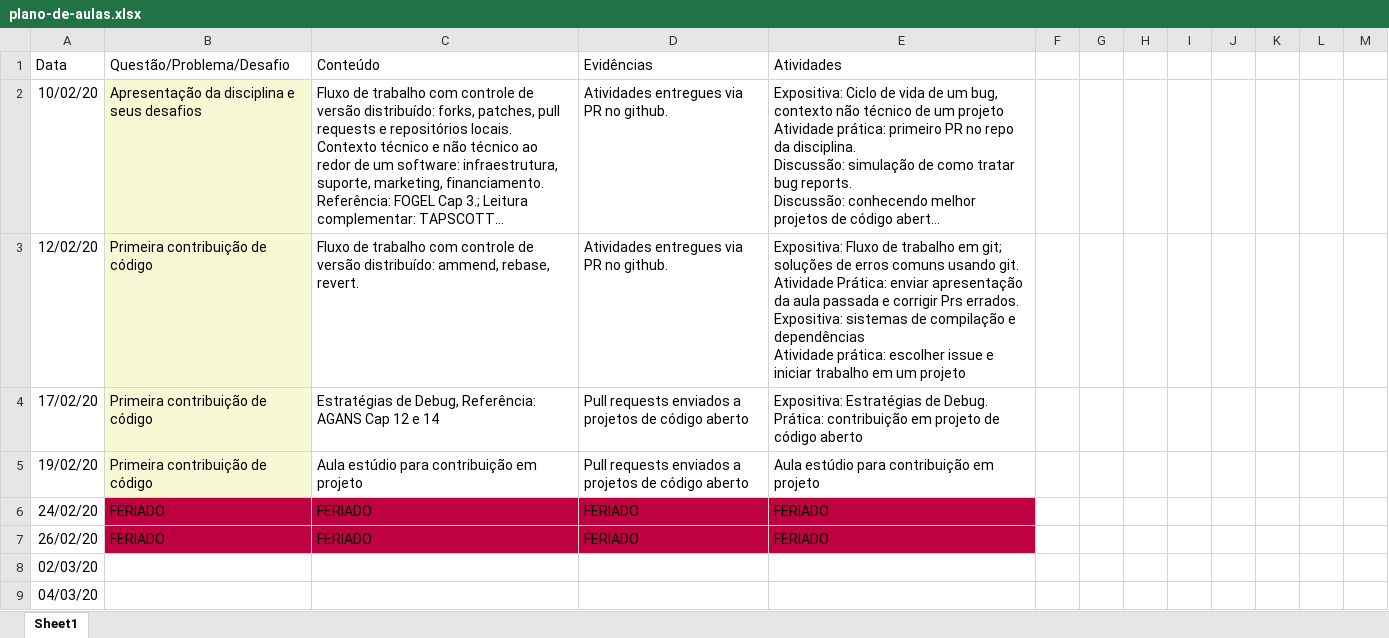
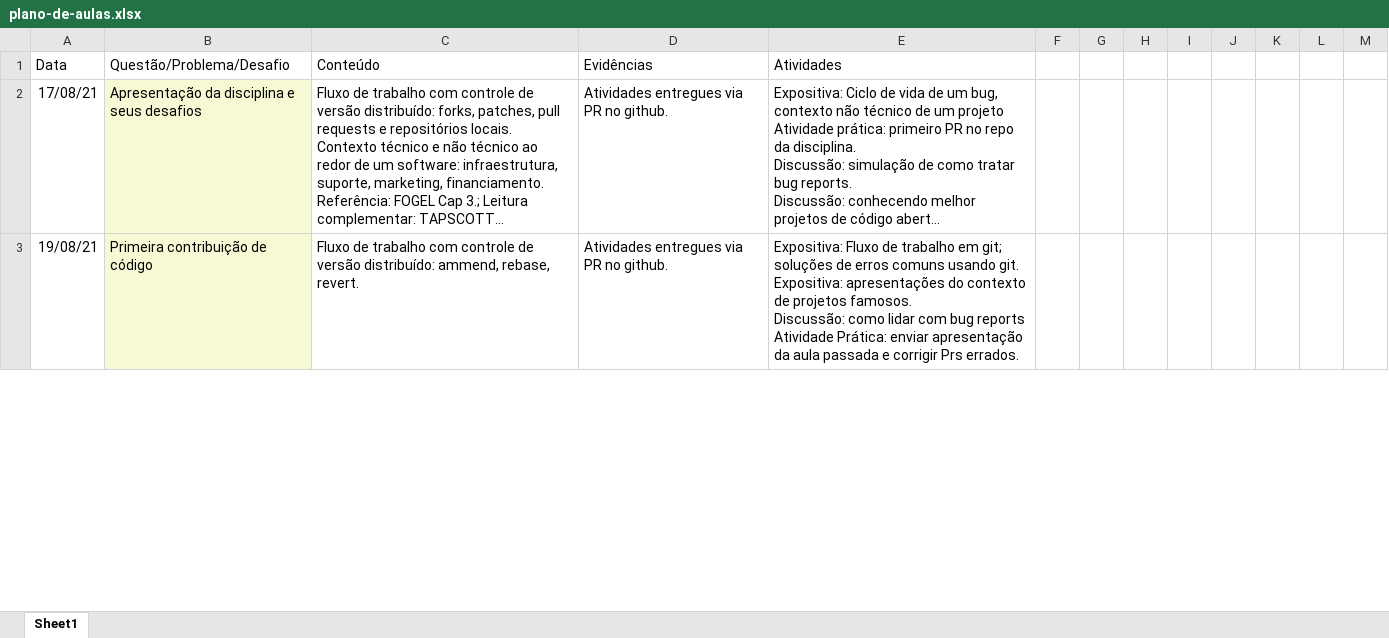
Before and after one commit to Insper/open-dev, an Excel workbook: plano-de-aulas.xlsx, sheet Sheet1, drawn as a sheet; only a part is shown; long unchanged cells end in …; values as stored, in another font and other column widths than the file's, no borders; removed rows and columns are numbered as before the commit, all else as after; ↵ is a line break in a cell; the diff covers the shown part only; the diff names each change by its address in the sheet, - before the commit and + after, or states it on an @@ line.

Commit message:
Preparação para semestre 2021/2

```diff
--- a/plano-de-aulas.xlsx (sheet Sheet1)
+++ b/plano-de-aulas.xlsx (sheet Sheet1)
-A2 (Data): 10/02/20
+A2 (Data): 17/08/21
-A3 (Data): 12/02/20
+A3 (Data): 19/08/21
-E3 (Atividades): …usando git. ↵ Atividade Prática: enviar apresentação da aula passada e corrigir Prs errados. ↵ Expositiva: sistemas de compilação e dependências ↵ Atividade prática: escolher issue e iniciar trabalho em um projeto
+E3 (Atividades): …usando git. ↵ Expositiva: apresentações do contexto de projetos famosos. ↵ Discussão: como lidar com bug reports ↵ Atividade Prática: enviar apresentação da aula passada e corrigir Prs errados.
-row 4: 17/02/20 | Primeira contribuição de código | Estratégias de Debug, Referência: AGANS Cap 12 e 14 | Pull requests enviados a projetos de código aberto | Expositiva: Estratégias de Debug. ↵ Prática: contribuição em projeto de código aberto
-row 5: 19/02/20 | Primeira contribuição de código | Aula estúdio para contribuição em projeto | Pull requests enviados a projetos de código aberto | Aula estúdio para contribuição em projeto
-row 6: 24/02/20 | FERIADO | FERIADO | FERIADO | FERIADO
-row 7: 26/02/20 | FERIADO | FERIADO | FERIADO | FERIADO
-row 8: 02/03/20
-row 9: 04/03/20
```
Also changed, not shown: 11 added rows, 10 removed rows and 22 edited cells elsewhere in this sheet, 52 other files.
